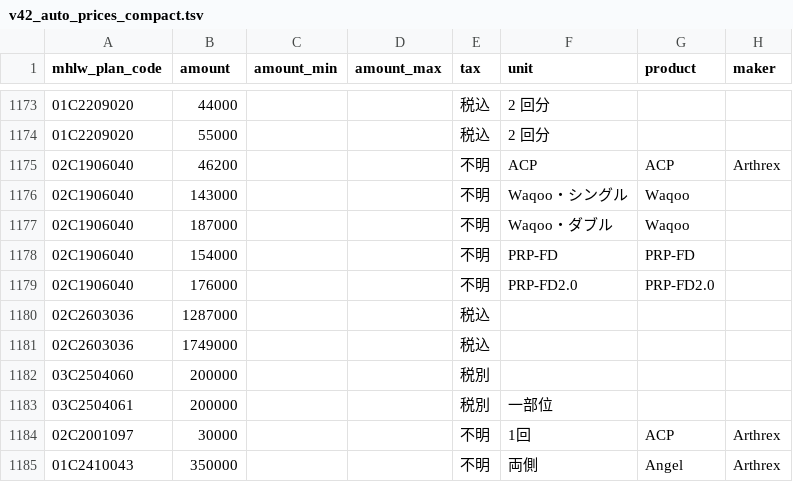
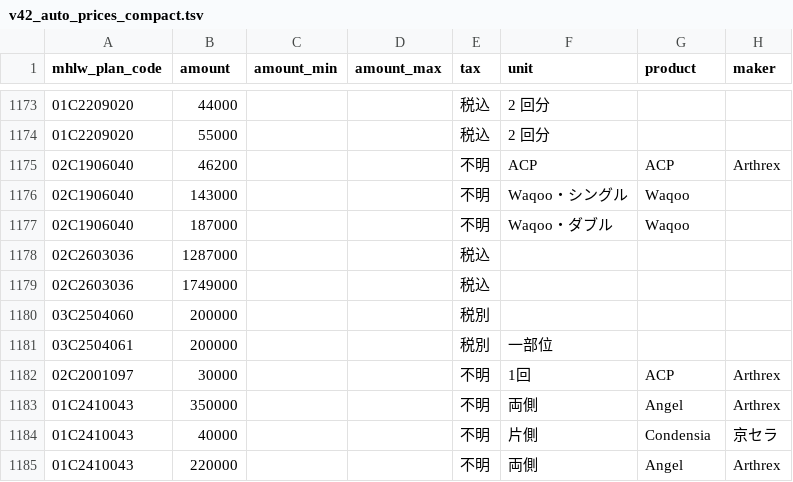
Before and after one commit to ri0115/saisei-collector, a TSV file: results/v42_auto_prices_compact.tsv, drawn as a sheet; only a part is shown, gaps mark what is left out; the shorter side is filled out with more unchanged rows.

Commit message:
Remove processing-only PRP-FD rows from canonical price data

```diff
--- a/results/v42_auto_prices_compact.tsv
+++ b/results/v42_auto_prices_compact.tsv
@@ -1177,4 +1177,2 @@ mhlw_plan_code	amount	amount_min	amount_max	tax	unit	product	maker
 02C1906040	187000			不明	Waqoo・ダブル	Waqoo	
-02C1906040	154000			不明	PRP-FD	PRP-FD	
-02C1906040	176000			不明	PRP-FD2.0	PRP-FD2.0	
 02C2603036	1287000			税込			
```
